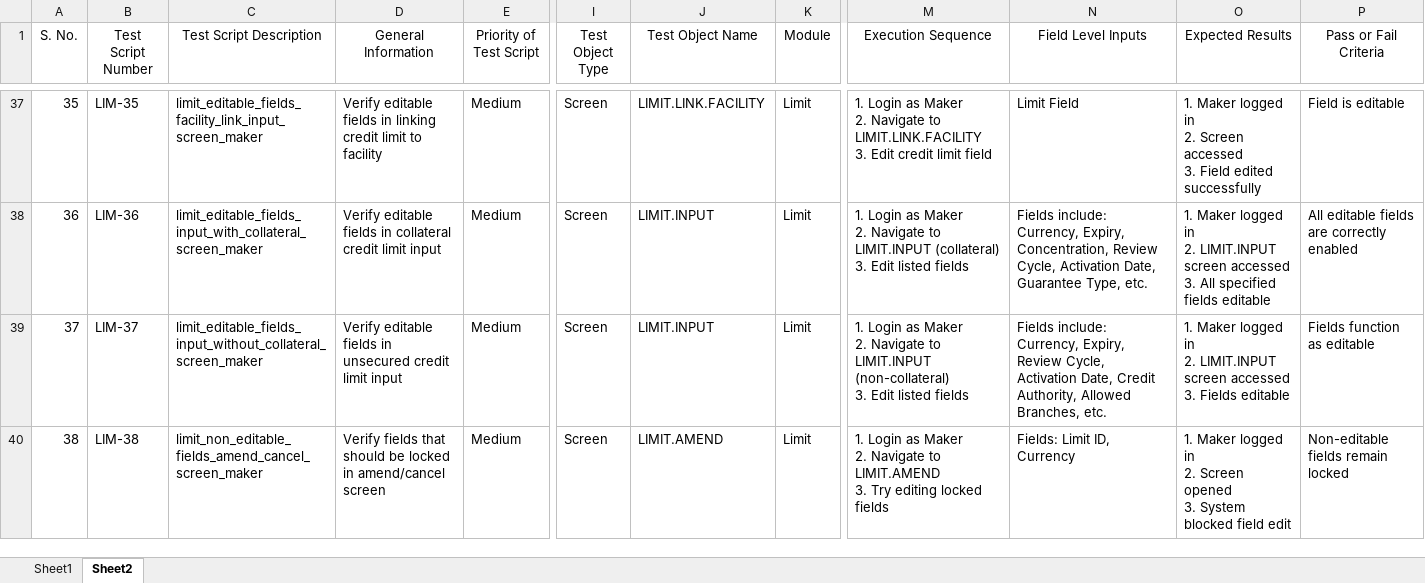
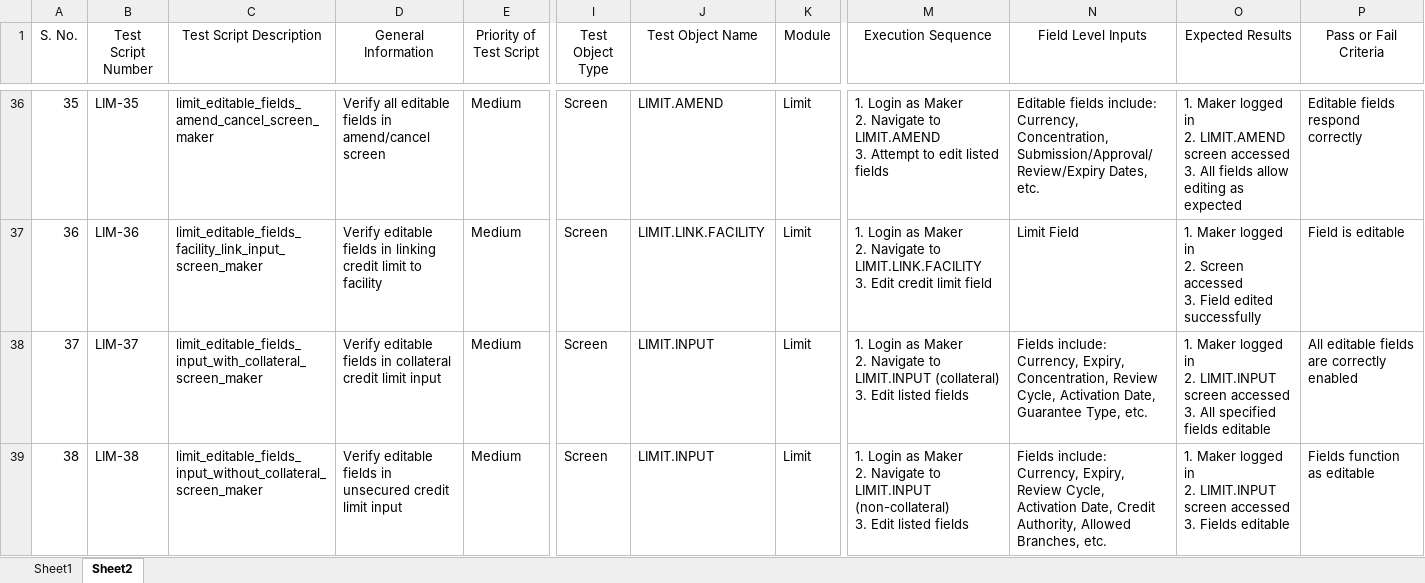
Before and after one commit to elsawyqestit/hdb_test_cases, an Excel workbook: limits.xlsx, sheet Sheet2, drawn as a sheet; only a part is shown, gaps mark what is left out; values as stored, in another font and other column widths than the file's, no borders; addresses are those after the commit; ↵ is a line break in a cell; the diff covers the shown part only; the diff names each change by its address in the sheet, - before the commit and + after, or states it on an @@ line.

Commit message:
add the test cases 0-99 for limit module

```diff
--- a/limits.xlsx (sheet Sheet2)
+++ b/limits.xlsx (sheet Sheet2)
-C36 (Test Script Description): limit_editable_fields_facility_link_input_screen_maker
+C36 (Test Script Description): limit_editable_fields_amend_cancel_screen_maker
-D36 (General Information): Verify editable fields in linking credit limit to facility
+D36 (General Information): Verify all editable fields in amend/cancel screen
-J36 (Test Object Name): LIMIT.LINK.FACILITY
+J36 (Test Object Name): LIMIT.AMEND
-M36 (Execution Sequence): …Navigate to LIMIT.LINK.FACILITY ↵ 3. Edit credit limit field
+M36 (Execution Sequence): …Navigate to LIMIT.AMEND ↵ 3. Attempt to edit listed fields
-N36 (Field Level Inputs): Limit Field
+N36 (Field Level Inputs): Editable fields include: Currency, Concentration, Submission/Approval/Review/Expiry Dates, etc.
-O36 (Expected Results): …in ↵ 2. Screen accessed ↵ 3. Field edited successfully
+O36 (Expected Results): …in ↵ 2. LIMIT.AMEND screen accessed ↵ 3. All fields allow editing as expected
-P36 (Pass or Fail Criteria): Field is editable
+P36 (Pass or Fail Criteria): Editable fields respond correctly
-C37 (Test Script Description): limit_editable_fields_input_with_collateral_screen_maker
+C37 (Test Script Description): limit_editable_fields_facility_link_input_screen_maker
-D37 (General Information): …fields in collateral credit limit input
+D37 (General Information): …fields in linking credit limit to facility
-J37 (Test Object Name): LIMIT.INPUT
+J37 (Test Object Name): LIMIT.LINK.FACILITY
-M37 (Execution Sequence): …Navigate to LIMIT.INPUT (collateral) ↵ 3. Edit listed fields
+M37 (Execution Sequence): …Navigate to LIMIT.LINK.FACILITY ↵ 3. Edit credit limit field
-N37 (Field Level Inputs): Fields include: Currency, Expiry, Concentration, Review Cycle, Activation Date, Guarantee Type, etc.
+N37 (Field Level Inputs): Limit Field
-O37 (Expected Results): …in ↵ 2. LIMIT.INPUT screen accessed ↵ 3. All specified fields editable
+O37 (Expected Results): …in ↵ 2. Screen accessed ↵ 3. Field edited successfully
-P37 (Pass or Fail Criteria): All editable fields are correctly enabled
+P37 (Pass or Fail Criteria): Field is editable
-C38 (Test Script Description): limit_editable_fields_input_without_collateral_screen_maker
+C38 (Test Script Description): limit_editable_fields_input_with_collateral_screen_maker
-D38 (General Information): …fields in unsecured credit limit…
+D38 (General Information): …fields in collateral credit limit…
-M38 (Execution Sequence): …to LIMIT.INPUT (non-collateral) ↵ 3. Edit…
+M38 (Execution Sequence): …to LIMIT.INPUT (collateral) ↵ 3. Edit…
-N38 (Field Level Inputs): …Currency, Expiry, Review Cycle, Activation Date, Credit Authority, Allowed Branches, etc.
+N38 (Field Level Inputs): …Currency, Expiry, Concentration, Review Cycle, Activation Date, Guarantee Type, etc.
-O38 (Expected Results): …accessed ↵ 3. Fields editable
+O38 (Expected Results): …accessed ↵ 3. All specified fields editable
-P38 (Pass or Fail Criteria): Fields function as editable
+P38 (Pass or Fail Criteria): All editable fields are correctly enabled
-C39 (Test Script Description): limit_non_editable_fields_amend_cancel_screen_maker
+C39 (Test Script Description): limit_editable_fields_input_without_collateral_screen_maker
-D39 (General Information): Verify fields that should be locked in amend/cancel screen
+D39 (General Information): Verify editable fields in unsecured credit limit input
-J39 (Test Object Name): LIMIT.AMEND
+J39 (Test Object Name): LIMIT.INPUT
-M39 (Execution Sequence): …Navigate to LIMIT.AMEND ↵ 3. Try editing locked fields
+M39 (Execution Sequence): …Navigate to LIMIT.INPUT (non-collateral) ↵ 3. Edit listed fields
-N39 (Field Level Inputs): Fields: Limit ID, Currency
+N39 (Field Level Inputs): Fields include: Currency, Expiry, Review Cycle, Activation Date, Credit Authority, Allowed Branches, etc.
-O39 (Expected Results): …in ↵ 2. Screen opened ↵ 3. System blocked field edit
+O39 (Expected Results): …in ↵ 2. LIMIT.INPUT screen accessed ↵ 3. Fields editable
-P39 (Pass or Fail Criteria): Non-editable fields remain locked
+P39 (Pass or Fail Criteria): Fields function as editable
```
Also changed, not shown: 22 added rows, 21 removed rows and 329 edited cells elsewhere in this sheet.
